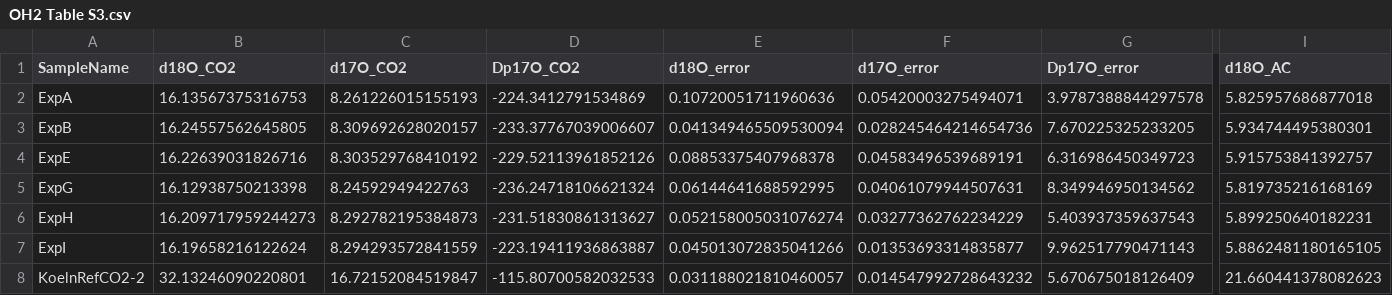
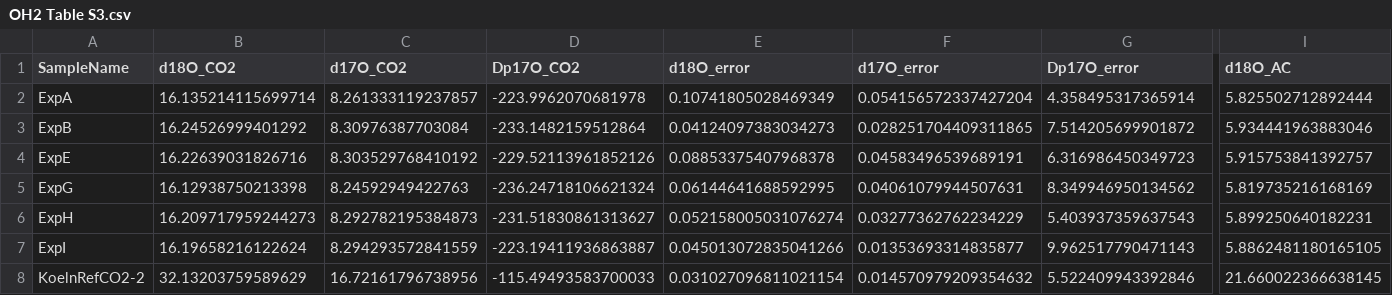
Before and after one commit to davidbajnai/hydroxylation, a CSV file: OH2 Table S3.csv, drawn as a sheet; only a part is shown, gaps mark what is left out; the diff covers the shown part only; the diff names each change by its address in the sheet, - before the commit and + after, or states it on an @@ line.

```diff
--- a/OH2 Table S3.csv
+++ b/OH2 Table S3.csv
-B2 (d18O_CO2): 16.13567375316753
+B2 (d18O_CO2): 16.135214115699714
-C2 (d17O_CO2): 8.261226015155193
+C2 (d17O_CO2): 8.261333119237857
-D2 (Dp17O_CO2): -224.3412791534869
+D2 (Dp17O_CO2): -223.9962070681978
-E2 (d18O_error): 0.10720051711960636
+E2 (d18O_error): 0.10741805028469349
-F2 (d17O_error): 0.05420003275494071
+F2 (d17O_error): 0.054156572337427204
-G2 (Dp17O_error): 3.9787388844297578
+G2 (Dp17O_error): 4.358495317365914
-I2 (d18O_AC): 5.825957686877018
+I2 (d18O_AC): 5.825502712892444
-B3 (d18O_CO2): 16.24557562645805
+B3 (d18O_CO2): 16.24526999401292
-C3 (d17O_CO2): 8.309692628020157
+C3 (d17O_CO2): 8.30976387703084
-D3 (Dp17O_CO2): -233.37767039006607
+D3 (Dp17O_CO2): -233.1482159512864
-E3 (d18O_error): 0.041349465509530094
+E3 (d18O_error): 0.04124097383034273
-F3 (d17O_error): 0.028245464214654736
+F3 (d17O_error): 0.028251704409311865
-G3 (Dp17O_error): 7.670225325233205
+G3 (Dp17O_error): 7.514205699901872
-I3 (d18O_AC): 5.934744495380301
+I3 (d18O_AC): 5.934441963883046
-B8 (d18O_CO2): 32.13246090220801
+B8 (d18O_CO2): 32.13203759589629
-C8 (d17O_CO2): 16.72152084519847
+C8 (d17O_CO2): 16.72161796738956
-D8 (Dp17O_CO2): -115.80700582032533
+D8 (Dp17O_CO2): -115.49493583700033
-E8 (d18O_error): 0.031188021810460057
+E8 (d18O_error): 0.031027096811021154
-F8 (d17O_error): 0.014547992728643232
+F8 (d17O_error): 0.014570979209354632
-G8 (Dp17O_error): 5.670675018126409
+G8 (Dp17O_error): 5.522409943392846
-I8 (d18O_AC): 21.660441378082623
+I8 (d18O_AC): 21.660022366638145
```
Also changed, not shown: 6 edited cells elsewhere in this file, 11 other files.
